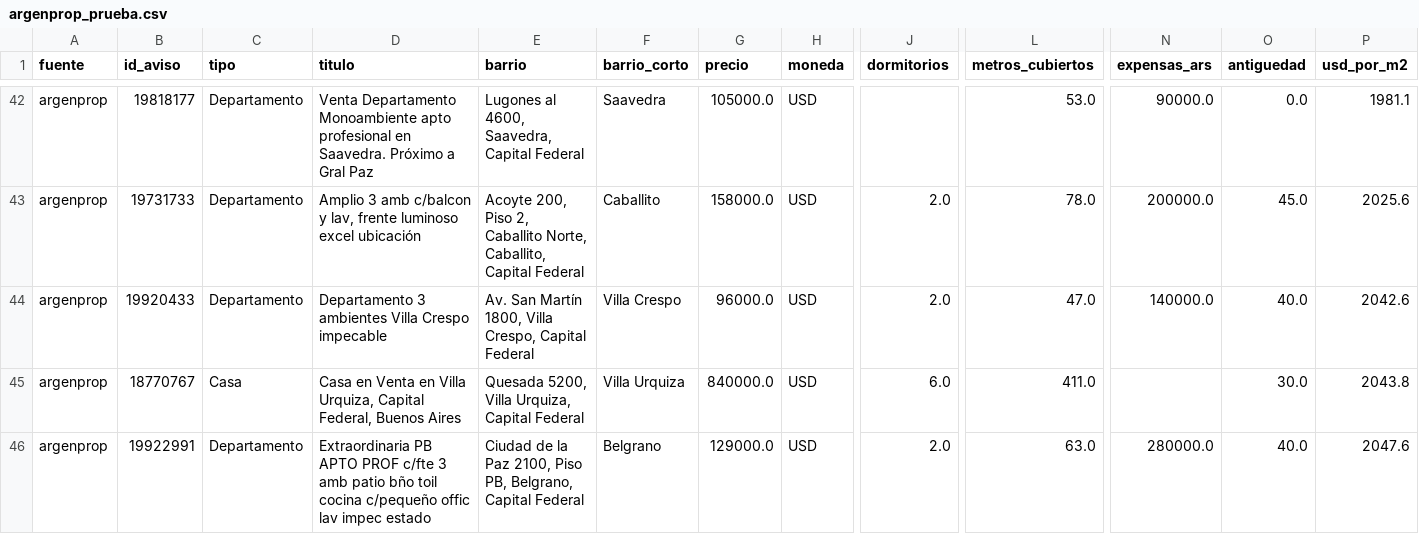
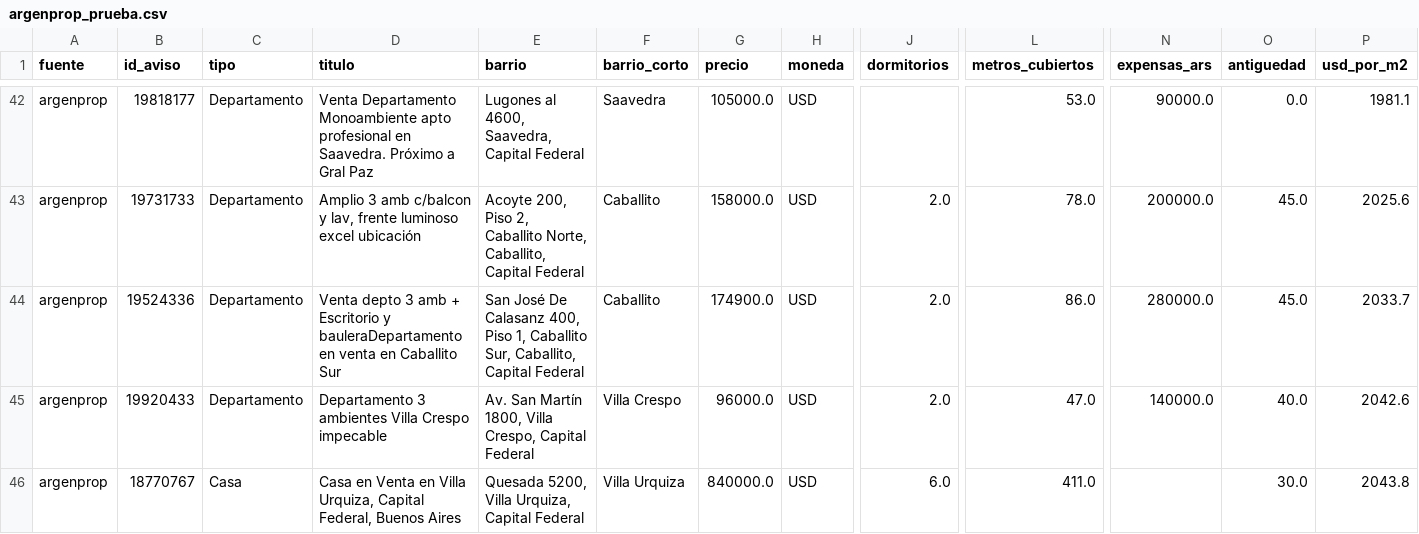
Before and after one commit to nicolaskank-arch/buscador-propiedades-caba, a CSV file: argenprop_prueba.csv, drawn as a sheet; only a part is shown, gaps mark what is left out; the shorter side is filled out with more unchanged rows; rows hold the shown columns only; the diff names each change by its address in the sheet, - before the commit and + after, or states it on an @@ line.

```diff
--- a/argenprop_prueba.csv
+++ b/argenprop_prueba.csv
+row 44: argenprop | 19524336 | Departamento | Venta depto 3 amb + Escritorio y bauleraDepartamento en venta en Caballito Sur | San José De Calasanz 400, Piso 1, Caballito Sur, Caballito, Capital Federal | Caballito | 174900.0 | USD | 2.0 | 86.0 | 280000.0 | 45.0 | 2033.7
```
Also changed, not shown: argenprop_prueba_todas.csv.
